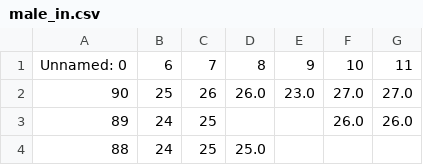
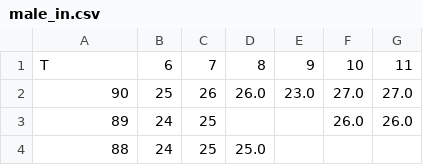
Before and after one commit to DCAN-Labs/score-conners-3, a CSV file: data/constant/parent/male_in.csv, drawn as a sheet; only a part is shown.

```diff
--- a/data/constant/parent/male_in.csv
+++ b/data/constant/parent/male_in.csv
@@ -1,2 +1,2 @@
-Unnamed: 0,6,7,8,9,10,11
+T,6,7,8,9,10,11
 90,25,26,26.0,23.0,27.0,27.0
```
Also changed, not shown: data/constant/parent/female_ef.csv, data/constant/parent/female_in.csv, 1 other file.
